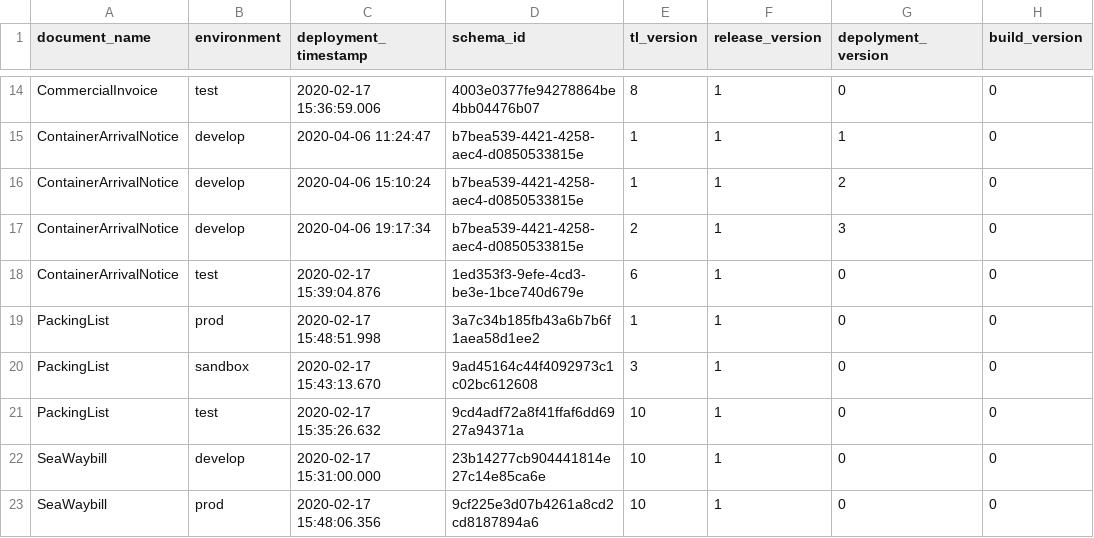
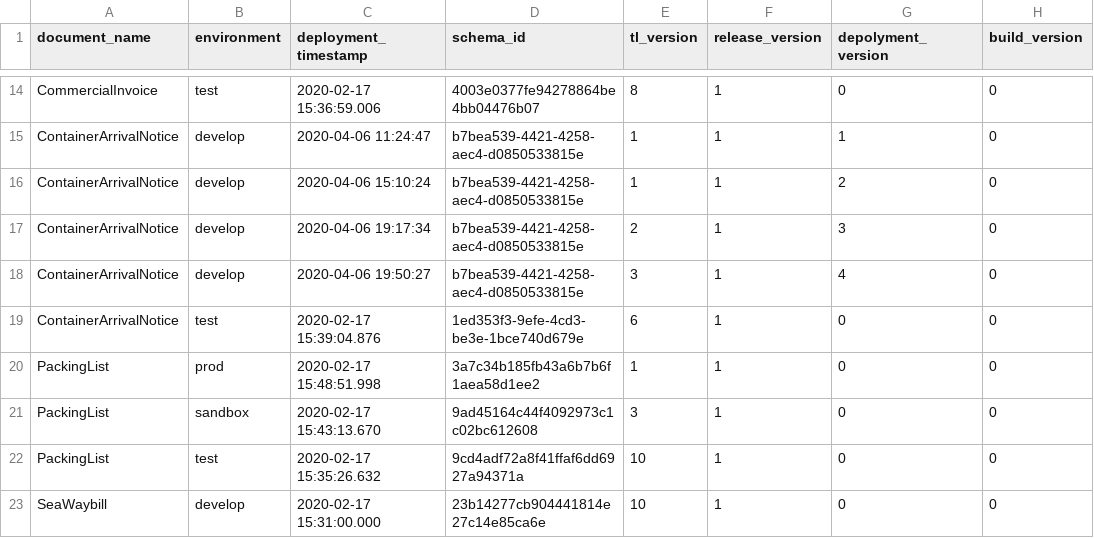
Before and after one commit to Eman-Github/Document-Schema-Deployment, a CSV file: document_schema_data.csv, drawn as a sheet; only a part is shown, gaps mark what is left out; the shorter side is filled out with more unchanged rows; the diff names each change by its address in the sheet, - before the commit and + after, or states it on an @@ line.

Commit message:
Auto update versions

```diff
--- a/document_schema_data.csv
+++ b/document_schema_data.csv
+row 18: ContainerArrivalNotice | develop | 2020-04-06 19:50:27 | b7bea539-4421-4258-aec4-d0850533815e | 3 | 1 | 4 | 0
```
